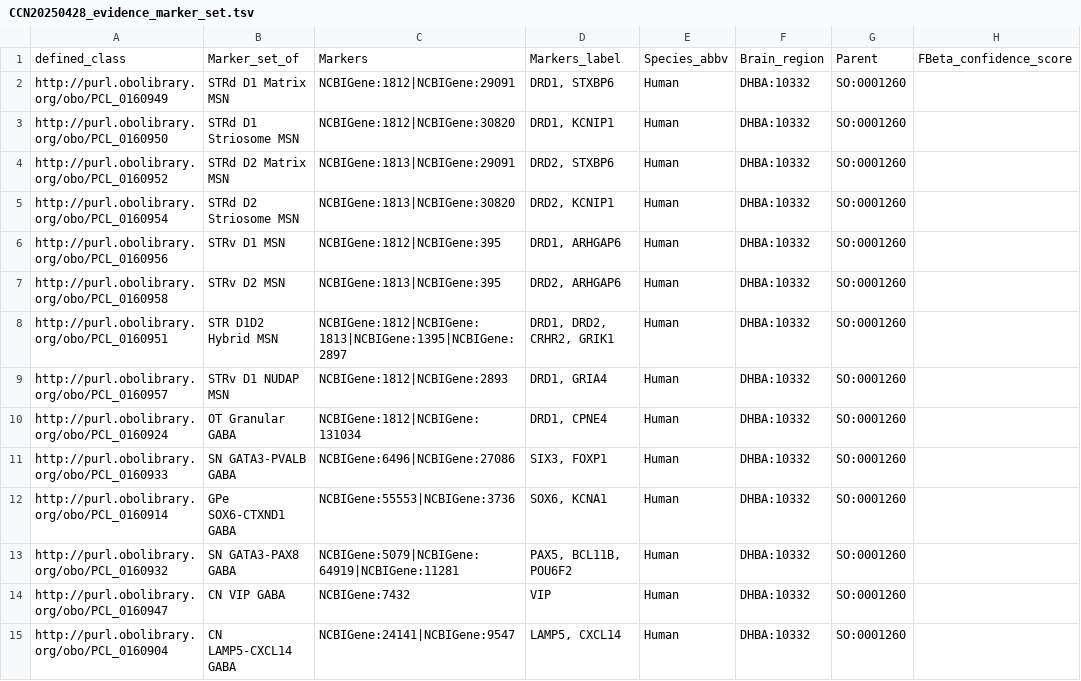
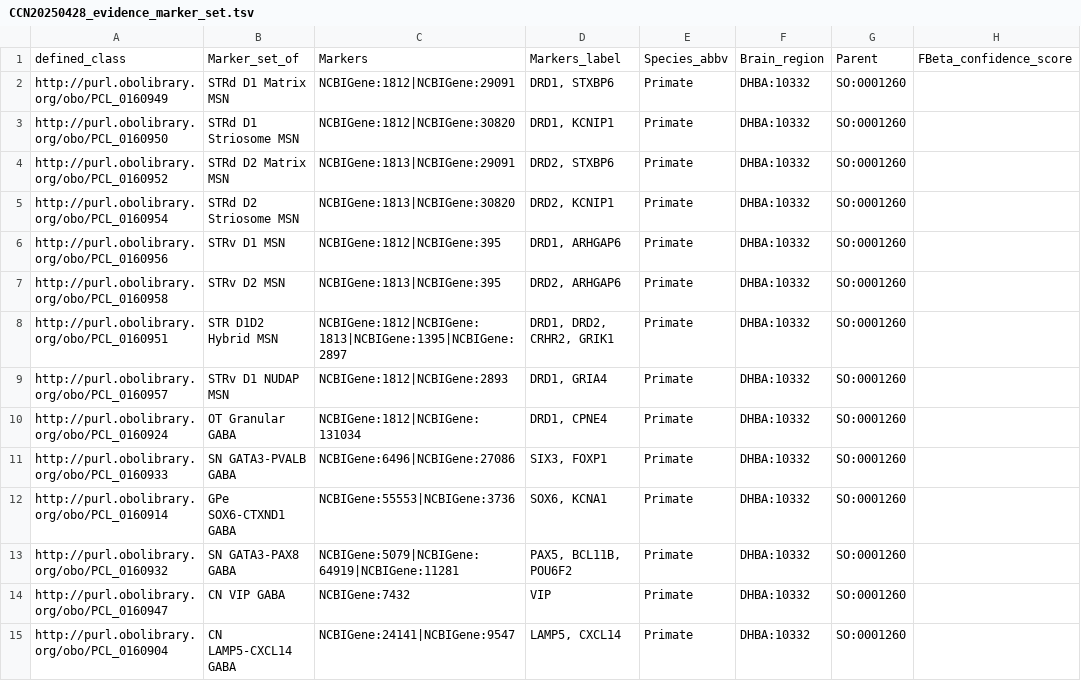
Before and after one commit to Cellular-Semantics/hmba_basal_ganglia_ontology, a TSV file: src/patterns/data/default/CCN20250428_evidence_marker_set.tsv, drawn as a sheet; only a part is shown; the diff covers the shown part only; the diff names each change by its address in the sheet, - before the commit and + after, or states it on an @@ line.

```diff
--- a/src/patterns/data/default/CCN20250428_evidence_marker_set.tsv
+++ b/src/patterns/data/default/CCN20250428_evidence_marker_set.tsv
-E2:E15: Human
+E2:E15: Primate
```
Also changed, not shown: 25 edited cells elsewhere in this file, 1 other file.
